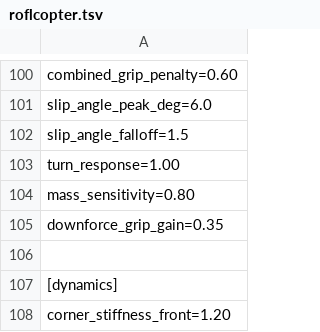
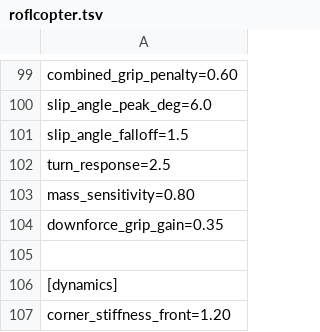
Before and after one commit to Skier7/projects, a TSV file: TopSpeed/Vehicles/roflcopter/roflcopter.tsv, drawn as a sheet; only a part is shown, gaps mark what is left out; the diff covers the shown part only.

```diff
--- a/TopSpeed/Vehicles/roflcopter/roflcopter.tsv
+++ b/TopSpeed/Vehicles/roflcopter/roflcopter.tsv
@@ -102,3 +101,3 @@ slip_angle_peak_deg=6.0
 slip_angle_falloff=1.5
-turn_response=1.00
+turn_response=2.5
 mass_sensitivity=0.80
```
Also changed, not shown: 1 removed row and 8 edited cells elsewhere in this file.
